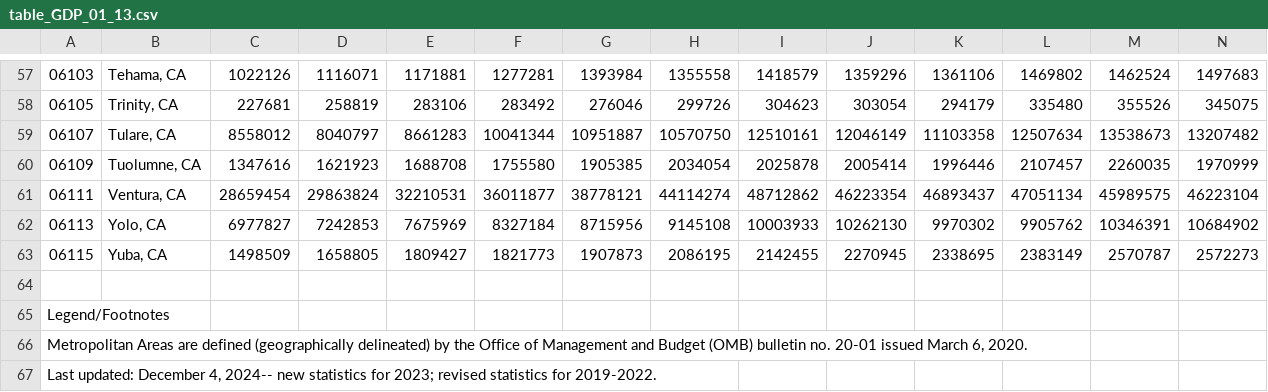
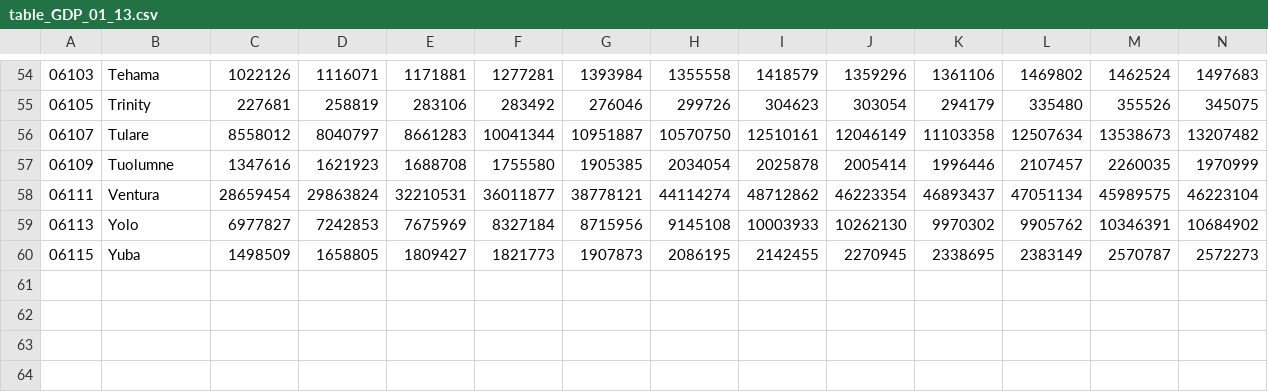
Before and after one commit to gyahiacheikh/VCRC_Data, a CSV file: GDPs/table_GDP_01_13.csv, drawn as a sheet; only a part is shown, gaps mark what is left out; removed rows and columns are numbered as before the commit, all else as after; rows hold the shown columns only; the diff covers the shown part only; the diff names each change by its address in the sheet, - before the commit and + after, or states it on an @@ line.

```diff
--- a/GDPs/table_GDP_01_13.csv
+++ b/GDPs/table_GDP_01_13.csv
-B54: Tehama, CA
+B54: Tehama
-B55: Trinity, CA
+B55: Trinity
-B56: Tulare, CA
+B56: Tulare
-B57: Tuolumne, CA
+B57: Tuolumne
-B58: Ventura, CA
+B58: Ventura
-B59: Yolo, CA
+B59: Yolo
-B60: Yuba, CA
+B60: Yuba
-row 64: (empty)
-row 65: Legend/Footnotes
-row 66: Metropolitan Areas are defined (geographically delineated) by the Office of Management and Budget (OMB) bulletin no. 20-01 issued March 6, 2020.
-row 67: Last updated: December 4, 2024-- new statistics for 2023; revised statistics for 2019-2022.
```
Also changed, not shown: 3 removed rows and 53 edited cells elsewhere in this file, 6 other files.
